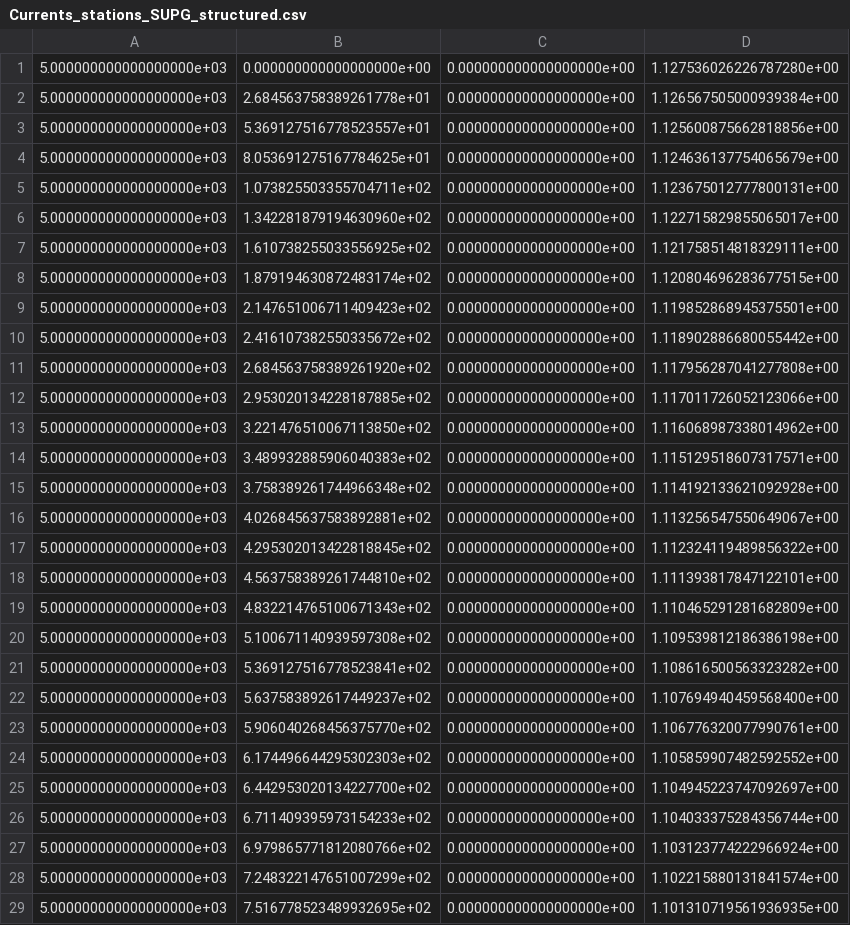
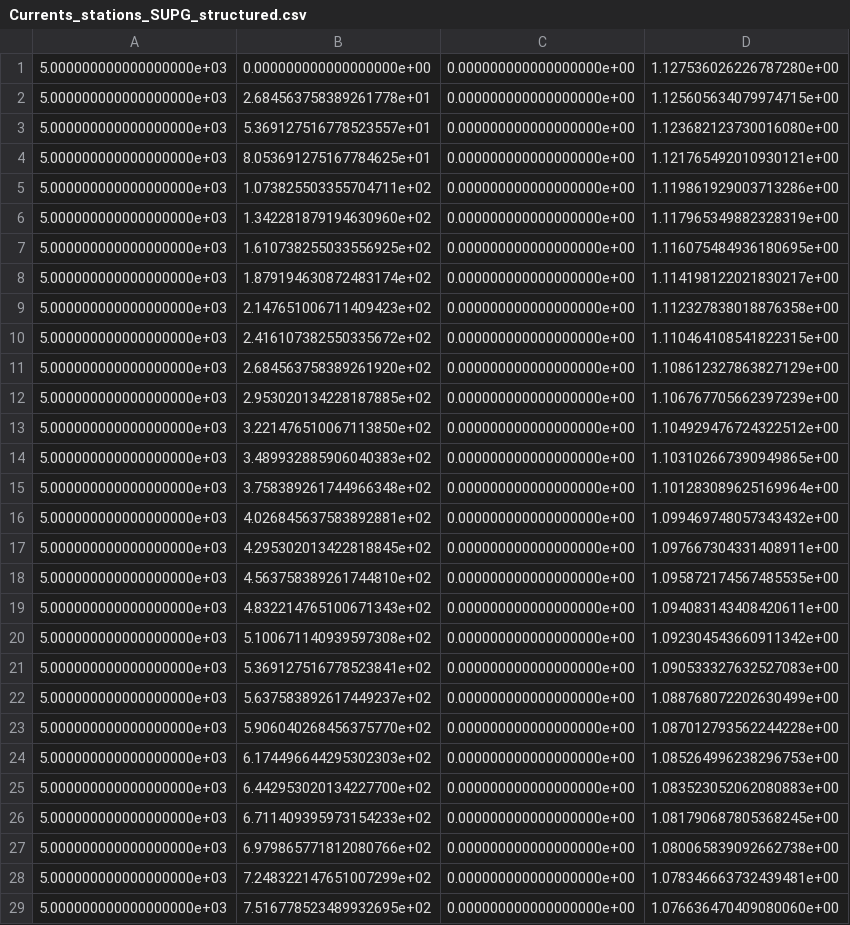
Before and after one commit to Markloveland/WAVEx, a CSV file: Outputs/Stations/Currents_stations_SUPG_structured.csv, drawn as a sheet; only a part is shown; the diff covers the shown part only.

```diff
--- a/Outputs/Stations/Currents_stations_SUPG_structured.csv
+++ b/Outputs/Stations/Currents_stations_SUPG_structured.csv
@@ -1,29 +1,29 @@
 5.000000000000000000e+03,0.000000000000000000e+00,0.000000000000000000e+00,1.127536026226787280e+00
-5.000000000000000000e+03,2.684563758389261778e+01,0.000000000000000000e+00,1.126567505000939384e+00
-5.000000000000000000e+03,5.369127516778523557e+01,0.000000000000000000e+00,1.125600875662818856e+00
-5.000000000000000000e+03,8.053691275167784625e+01,0.000000000000000000e+00,1.124636137754065679e+00
-5.000000000000000000e+03,1.073825503355704711e+02,0.000000000000000000e+00,1.123675012777800131e+00
-5.000000000000000000e+03,1.342281879194630960e+02,0.000000000000000000e+00,1.122715829855065017e+00
-5.000000000000000000e+03,1.610738255033556925e+02,0.000000000000000000e+00,1.121758514818329111e+00
-5.000000000000000000e+03,1.879194630872483174e+02,0.000000000000000000e+00,1.120804696283677515e+00
-5.000000000000000000e+03,2.147651006711409423e+02,0.000000000000000000e+00,1.119852868945375501e+00
-5.000000000000000000e+03,2.416107382550335672e+02,0.000000000000000000e+00,1.118902886680055442e+00
-5.000000000000000000e+03,2.684563758389261920e+02,0.000000000000000000e+00,1.117956287041277808e+00
-5.000000000000000000e+03,2.953020134228187885e+02,0.000000000000000000e+00,1.117011726052123066e+00
-5.000000000000000000e+03,3.221476510067113850e+02,0.000000000000000000e+00,1.116068987338014962e+00
-5.000000000000000000e+03,3.489932885906040383e+02,0.000000000000000000e+00,1.115129518607317571e+00
-5.000000000000000000e+03,3.758389261744966348e+02,0.000000000000000000e+00,1.114192133621092928e+00
-5.000000000000000000e+03,4.026845637583892881e+02,0.000000000000000000e+00,1.113256547550649067e+00
-5.000000000000000000e+03,4.295302013422818845e+02,0.000000000000000000e+00,1.112324119489856322e+00
-5.000000000000000000e+03,4.563758389261744810e+02,0.000000000000000000e+00,1.111393817847122101e+00
-5.000000000000000000e+03,4.832214765100671343e+02,0.000000000000000000e+00,1.110465291281682809e+00
-5.000000000000000000e+03,5.100671140939597308e+02,0.000000000000000000e+00,1.109539812186386198e+00
-5.000000000000000000e+03,5.369127516778523841e+02,0.000000000000000000e+00,1.108616500563323282e+00
-5.000000000000000000e+03,5.637583892617449237e+02,0.000000000000000000e+00,1.107694940459568400e+00
-5.000000000000000000e+03,5.906040268456375770e+02,0.000000000000000000e+00,1.106776320077990761e+00
-5.000000000000000000e+03,6.174496644295302303e+02,0.000000000000000000e+00,1.105859907482592552e+00
-5.000000000000000000e+03,6.442953020134227700e+02,0.000000000000000000e+00,1.104945223747092697e+00
-5.000000000000000000e+03,6.711409395973154233e+02,0.000000000000000000e+00,1.104033375284356744e+00
-5.000000000000000000e+03,6.979865771812080766e+02,0.000000000000000000e+00,1.103123774222966924e+00
-5.000000000000000000e+03,7.248322147651007299e+02,0.000000000000000000e+00,1.102215880131841574e+00
-5.000000000000000000e+03,7.516778523489932695e+02,0.000000000000000000e+00,1.101310719561936935e+00
+5.000000000000000000e+03,2.684563758389261778e+01,0.000000000000000000e+00,1.125605634079974715e+00
+5.000000000000000000e+03,5.369127516778523557e+01,0.000000000000000000e+00,1.123682123730016080e+00
+5.000000000000000000e+03,8.053691275167784625e+01,0.000000000000000000e+00,1.121765492010930121e+00
+5.000000000000000000e+03,1.073825503355704711e+02,0.000000000000000000e+00,1.119861929003713286e+00
+5.000000000000000000e+03,1.342281879194630960e+02,0.000000000000000000e+00,1.117965349882328319e+00
+5.000000000000000000e+03,1.610738255033556925e+02,0.000000000000000000e+00,1.116075484936180695e+00
+5.000000000000000000e+03,1.879194630872483174e+02,0.000000000000000000e+00,1.114198122021830217e+00
+5.000000000000000000e+03,2.147651006711409423e+02,0.000000000000000000e+00,1.112327838018876358e+00
+5.000000000000000000e+03,2.416107382550335672e+02,0.000000000000000000e+00,1.110464108541822315e+00
+5.000000000000000000e+03,2.684563758389261920e+02,0.000000000000000000e+00,1.108612327863827129e+00
+5.000000000000000000e+03,2.953020134228187885e+02,0.000000000000000000e+00,1.106767705662397239e+00
+5.000000000000000000e+03,3.221476510067113850e+02,0.000000000000000000e+00,1.104929476724322512e+00
+5.000000000000000000e+03,3.489932885906040383e+02,0.000000000000000000e+00,1.103102667390949865e+00
+5.000000000000000000e+03,3.758389261744966348e+02,0.000000000000000000e+00,1.101283089625169964e+00
+5.000000000000000000e+03,4.026845637583892881e+02,0.000000000000000000e+00,1.099469748057343432e+00
+5.000000000000000000e+03,4.295302013422818845e+02,0.000000000000000000e+00,1.097667304331408911e+00
+5.000000000000000000e+03,4.563758389261744810e+02,0.000000000000000000e+00,1.095872174567485535e+00
+5.000000000000000000e+03,4.832214765100671343e+02,0.000000000000000000e+00,1.094083143408420611e+00
+5.000000000000000000e+03,5.100671140939597308e+02,0.000000000000000000e+00,1.092304543660911342e+00
+5.000000000000000000e+03,5.369127516778523841e+02,0.000000000000000000e+00,1.090533327632527083e+00
+5.000000000000000000e+03,5.637583892617449237e+02,0.000000000000000000e+00,1.088768072202630499e+00
+5.000000000000000000e+03,5.906040268456375770e+02,0.000000000000000000e+00,1.087012793562244228e+00
+5.000000000000000000e+03,6.174496644295302303e+02,0.000000000000000000e+00,1.085264996238296753e+00
+5.000000000000000000e+03,6.442953020134227700e+02,0.000000000000000000e+00,1.083523052062080883e+00
+5.000000000000000000e+03,6.711409395973154233e+02,0.000000000000000000e+00,1.081790687805368245e+00
+5.000000000000000000e+03,6.979865771812080766e+02,0.000000000000000000e+00,1.080065839092662738e+00
+5.000000000000000000e+03,7.248322147651007299e+02,0.000000000000000000e+00,1.078346663732439481e+00
+5.000000000000000000e+03,7.516778523489932695e+02,0.000000000000000000e+00,1.076636470409080060e+00
```
Also changed, not shown: 121 edited cells elsewhere in this file, Outputs/Stations/HS_stations_SUPG_unstructured.csv, 8 other files.
